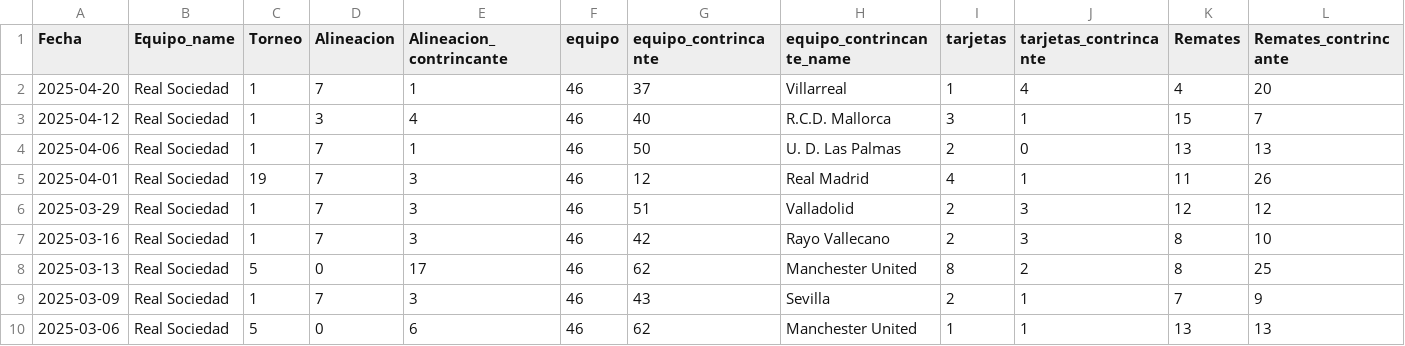
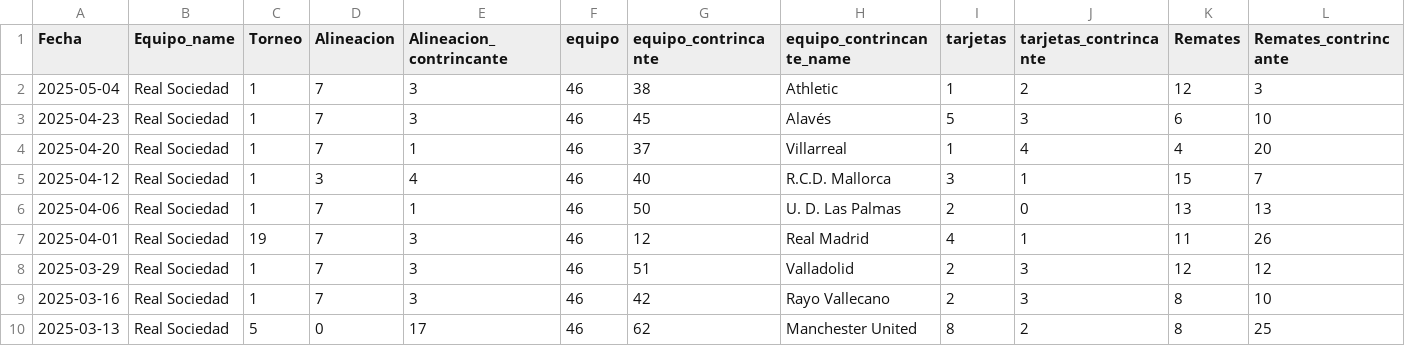
Before and after one commit to DanielPalacioss/Sindy, a CSV file: Real Sociedad.csv, drawn as a sheet; only a part is shown; the shorter side is filled out with more unchanged rows; rows hold the shown columns only; the diff names each change by its address in the sheet, - before the commit and + after, or states it on an @@ line.

```diff
--- a/Real Sociedad.csv
+++ b/Real Sociedad.csv
+row 2: 2025-05-04 | Real Sociedad | 1 | 7 | 3 | 46 | 38 | Athletic | 1 | 2 | 12 | 3
+row 3: 2025-04-23 | Real Sociedad | 1 | 7 | 3 | 46 | 45 | Alavés | 5 | 3 | 6 | 10
```
Also changed, not shown: Alavés.csv, Atlético Madrid.csv, 35 other files.
